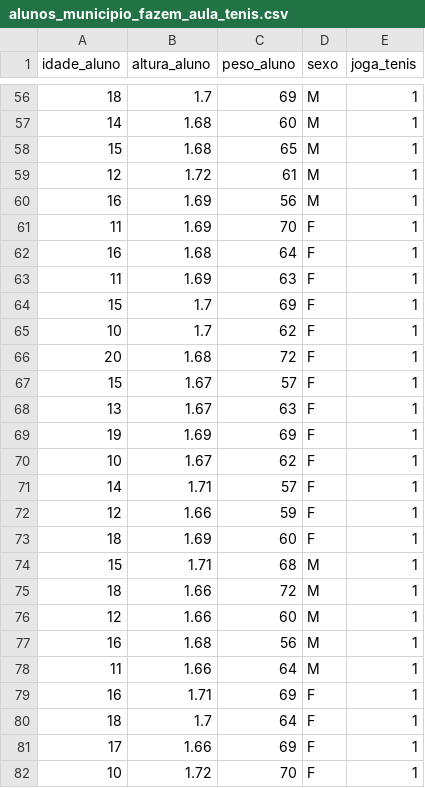
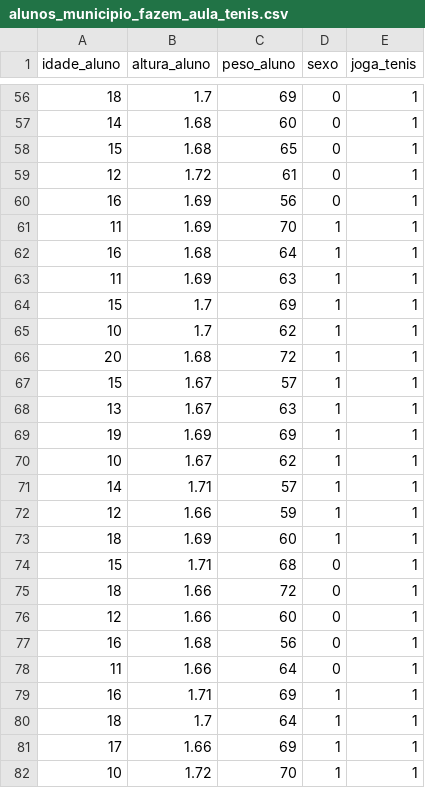
Before and after one commit to HeronCarlos/EDS-UTFPR, a CSV file: MOD_4/PI/alunos_municipio_fazem_aula_tenis.csv, drawn as a sheet; only a part is shown, gaps mark what is left out; the diff covers the shown part only.

```diff
--- a/MOD_4/PI/alunos_municipio_fazem_aula_tenis.csv
+++ b/MOD_4/PI/alunos_municipio_fazem_aula_tenis.csv
@@ -56,27 +56,27 @@ idade_aluno,altura_aluno,peso_aluno,sexo,joga_tenis
-18,1.7,69,M,1
-14,1.68,60,M,1
-15,1.68,65,M,1
-12,1.72,61,M,1
-16,1.69,56,M,1
-11,1.69,70,F,1
-16,1.68,64,F,1
-11,1.69,63,F,1
-15,1.7,69,F,1
-10,1.7,62,F,1
-20,1.68,72,F,1
-15,1.67,57,F,1
-13,1.67,63,F,1
-19,1.69,69,F,1
-10,1.67,62,F,1
-14,1.71,57,F,1
-12,1.66,59,F,1
-18,1.69,60,F,1
-15,1.71,68,M,1
-18,1.66,72,M,1
-12,1.66,60,M,1
-16,1.68,56,M,1
-11,1.66,64,M,1
-16,1.71,69,F,1
-18,1.7,64,F,1
-17,1.66,69,F,1
-10,1.72,70,F,1
+18,1.7,69,0,1
+14,1.68,60,0,1
+15,1.68,65,0,1
+12,1.72,61,0,1
+16,1.69,56,0,1
+11,1.69,70,1,1
+16,1.68,64,1,1
+11,1.69,63,1,1
+15,1.7,69,1,1
+10,1.7,62,1,1
+20,1.68,72,1,1
+15,1.67,57,1,1
+13,1.67,63,1,1
+19,1.69,69,1,1
+10,1.67,62,1,1
+14,1.71,57,1,1
+12,1.66,59,1,1
+18,1.69,60,1,1
+15,1.71,68,0,1
+18,1.66,72,0,1
+12,1.66,60,0,1
+16,1.68,56,0,1
+11,1.66,64,0,1
+16,1.71,69,1,1
+18,1.7,64,1,1
+17,1.66,69,1,1
+10,1.72,70,1,1
```
Also changed, not shown: 173 edited cells elsewhere in this file.
